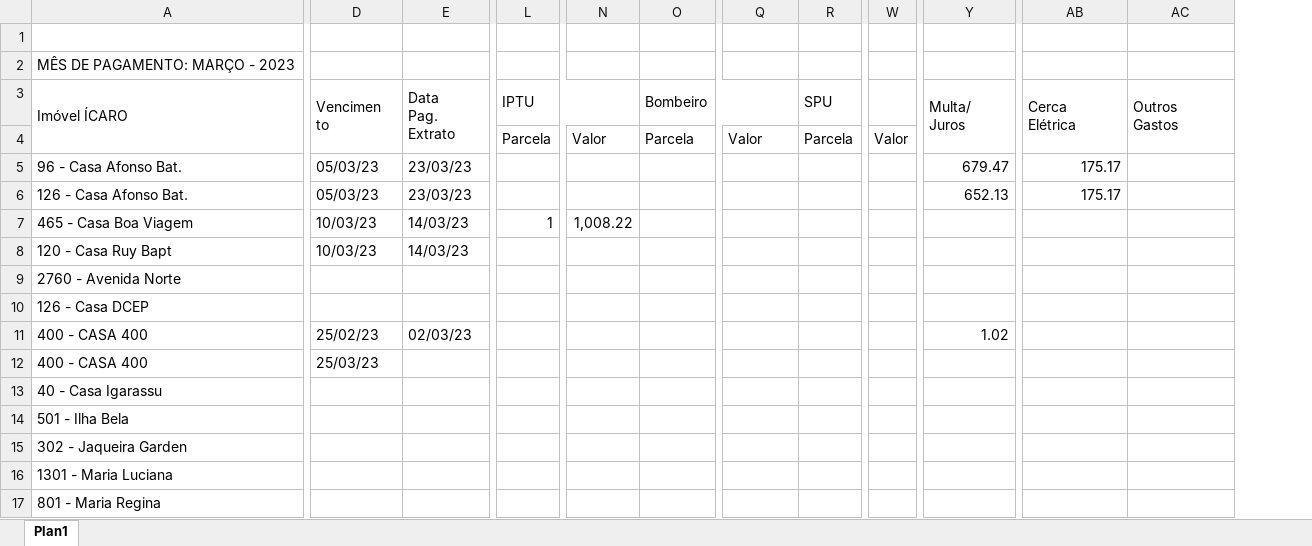
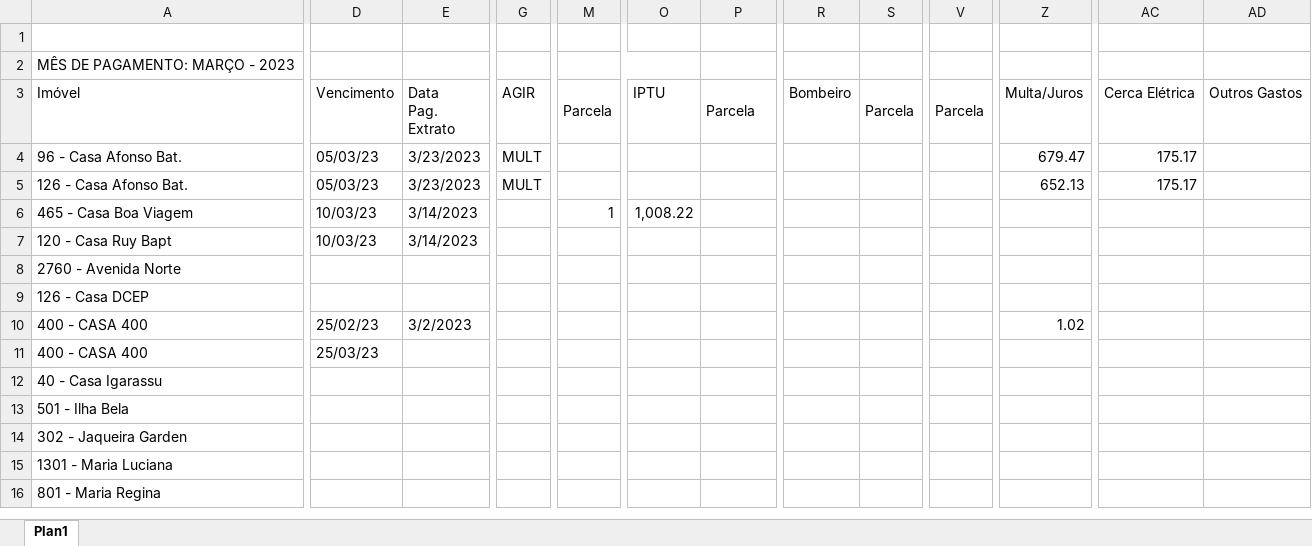
Before and after one commit to IcaroQueiroz/integrAgir, an Excel workbook: exemplos/exemplo lacon.xlsx, sheet Plan1, drawn as a sheet; only a part is shown, gaps mark what is left out; values as stored, in another font and other column widths than the file's, no cell formats; charts and pictures not drawn; removed rows and columns are numbered as before the commit, all else as after; rows hold the shown columns only; ↵ is a line break in a cell; the diff covers the shown part only; the diff names each change by its address in the sheet, - before the commit and + after, or states it on an @@ line.

Commit message:
Class Agir

```diff
--- a/exemplos/exemplo lacon.xlsx (sheet Plan1)
+++ b/exemplos/exemplo lacon.xlsx (sheet Plan1)
+column G (AGIR), rows 4-5: MULT | MULT
+column V (Parcela), empty
-column W, empty
+M2:O2 merged
-A3: Imóvel ÍCARO
+A3: Imóvel
-A3:A4 merged
-D3: Vencimen ↵ to
+D3: Vencimento
-D3:D4 merged
-E3:E4 merged
-M3: IPTU
+M3: Parcela
-L3:N3 merged
+M3:N3 merged
-O3: (empty)
+O3: IPTU
-P3: Bombeiro
+P3: Parcela
-O3:Q3 merged
+P3:Q3 merged
-R3: (empty)
+R3: Bombeiro
-S3: SPU
+S3: Parcela
-R3:T3 merged
+S3:T3 merged
-Z3: Multa/ ↵ Juros
+Z3: Multa/Juros
-Y3:Y4 merged
-AC3: Cerca ↵ Elétrica
+AC3: Cerca Elétrica
-AB3:AB4 merged
-AD3: Outros ↵ Gastos
+AD3: Outros Gastos
-AC3:AC4 merged
-row 4:  |  |  | Parcela | Valor | Parcela | Valor | Parcela | Valor
-E4:E5 (Data Pag. Extrato): 23/03/23
+E4:E5 (Data Pag. Extrato): 3/23/2023
-E6:E7 (Data Pag. Extrato): 14/03/23
+E6:E7 (Data Pag. Extrato): 3/14/2023
-E10 (Data Pag. Extrato): 02/03/23
+E10 (Data Pag. Extrato): 3/2/2023
```
Also changed, not shown: 1 added column, 1 removed column, 37 edited cells and merged cells elsewhere in this sheet, cell formats, formulas that keep their value, hidden cells, charts or pictures, 54 other files.
